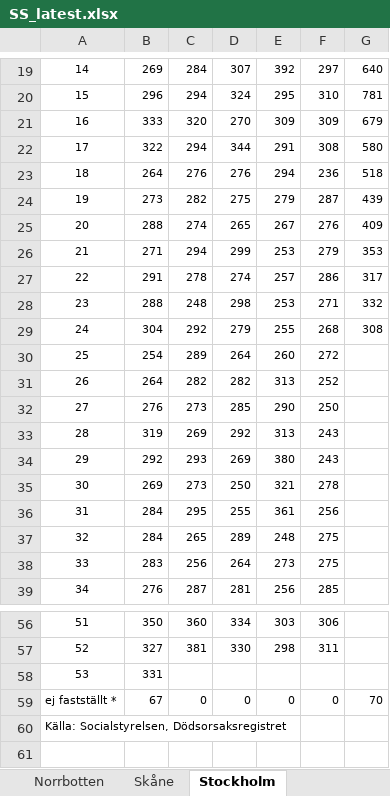
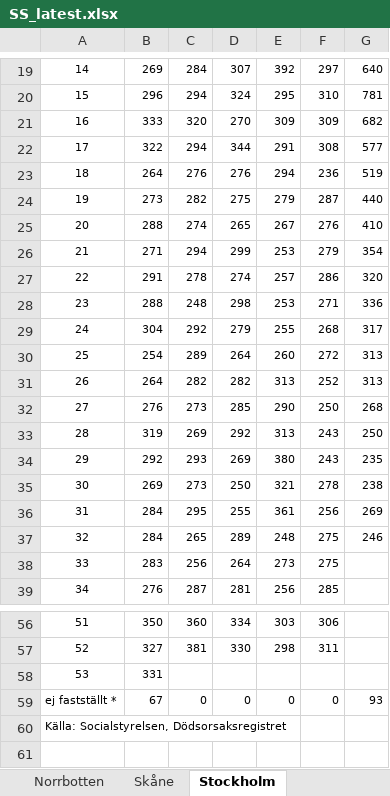
Before and after one commit to adamaltmejd/sse_cern, an Excel workbook: data/SS/SS_latest.xlsx, sheet Stockholm, drawn as a sheet; only a part is shown, gaps mark what is left out; values as stored, in another font and other column widths than the file's, no borders; charts and pictures not drawn; the diff covers the shown part only; the diff names each change by its address in the sheet, - before the commit and + after, or states it on an @@ line.

```diff
--- a/data/SS/SS_latest.xlsx (sheet Stockholm)
+++ b/data/SS/SS_latest.xlsx (sheet Stockholm)
-G21: 679
+G21: 682
-G22: 580
+G22: 577
-G23: 518
+G23: 519
-G24: 439
+G24: 440
-G25: 409
+G25: 410
-G26: 353
+G26: 354
-G27: 317
+G27: 320
-G28: 332
+G28: 336
-G29: 308
+G29: 317
-G30:G31: (empty)
+G30:G31: 313
-G32: (empty)
+G32: 268
-G33: (empty)
+G33: 250
-G34: (empty)
+G34: 235
-G35: (empty)
+G35: 238
-G36: (empty)
+G36: 269
-G37: (empty)
+G37: 246
-G59: 70
+G59: 93
```
Also changed, not shown: 7 edited cells elsewhere in this sheet, sheet Riket, sheet Skåne, sheet Västra Götaland, sheet Kronoberg, sheet Värmland, sheet Uppsala, 15 more sheets, charts or pictures, data/AF/AF_unemp.xlsx, 17 other files.
